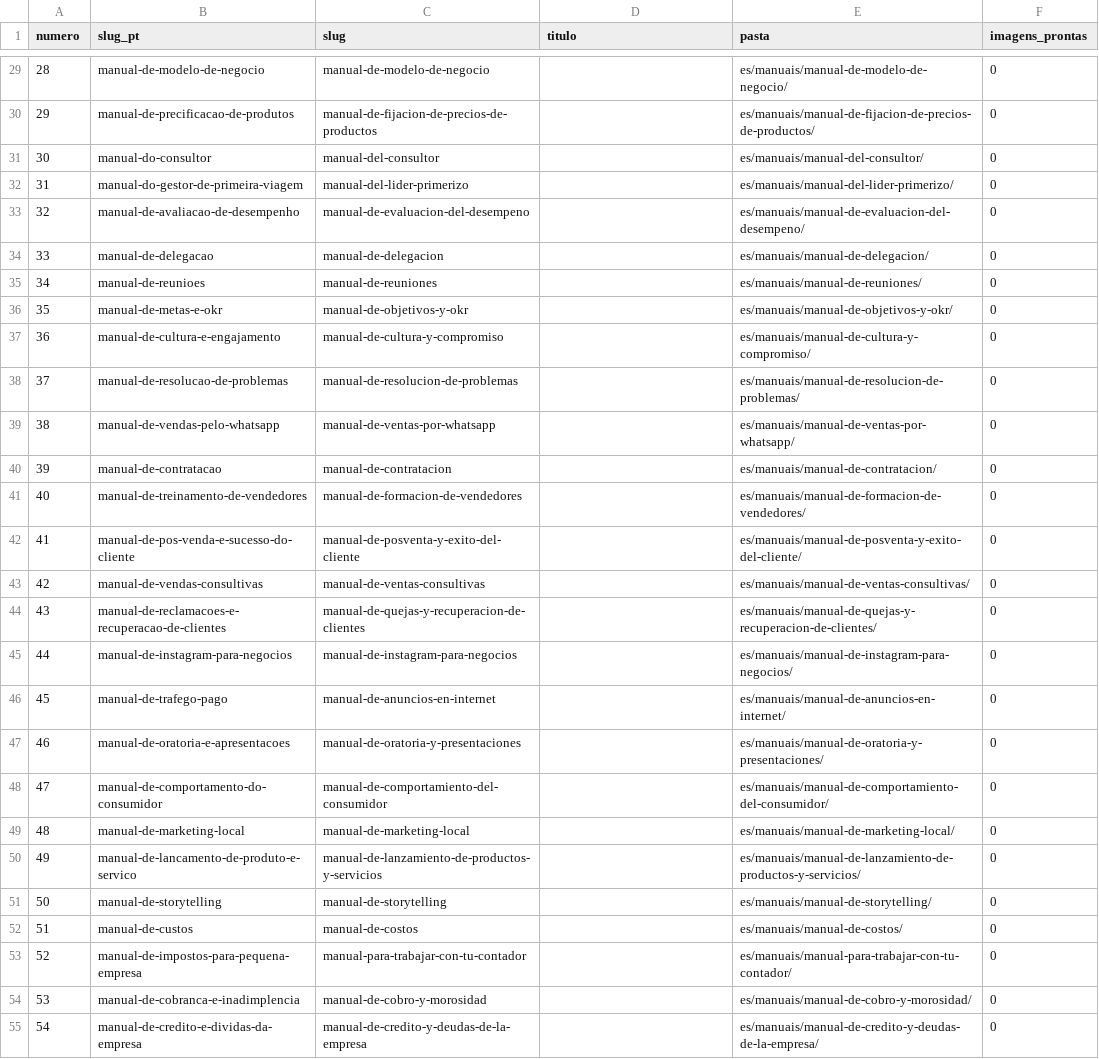
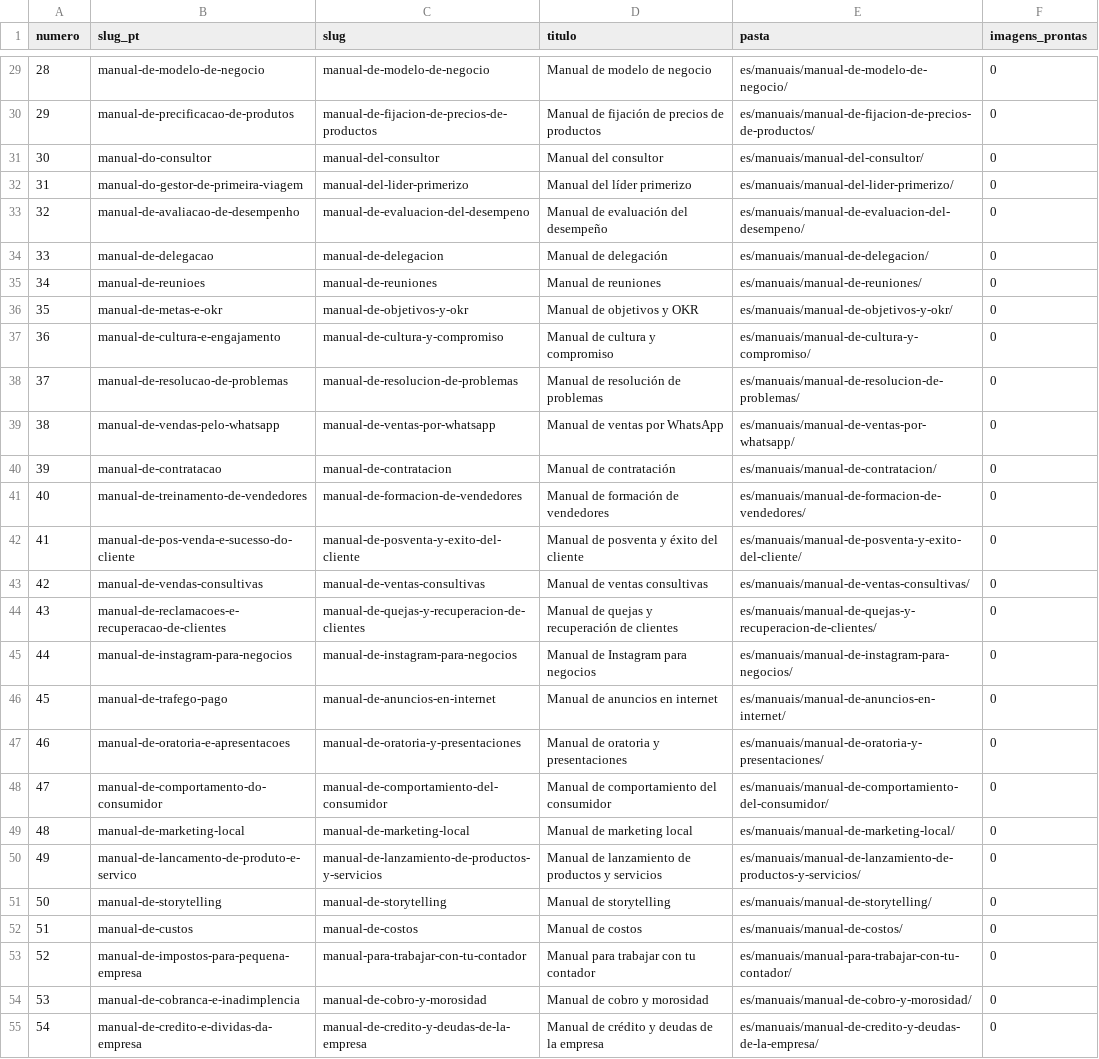
Before and after one commit to altovalorcode/consylion-imagens, a CSV file: es/indice.csv, drawn as a sheet; only a part is shown, gaps mark what is left out; the diff covers the shown part only; the diff names each change by its address in the sheet, - before the commit and + after, or states it on an @@ line.

```diff
--- a/es/indice.csv
+++ b/es/indice.csv
-D29 (titulo): (empty)
+D29 (titulo): Manual de modelo de negocio
-D30 (titulo): (empty)
+D30 (titulo): Manual de fijación de precios de productos
-D31 (titulo): (empty)
+D31 (titulo): Manual del consultor
-D32 (titulo): (empty)
+D32 (titulo): Manual del líder primerizo
-D33 (titulo): (empty)
+D33 (titulo): Manual de evaluación del desempeño
-D34 (titulo): (empty)
+D34 (titulo): Manual de delegación
-D35 (titulo): (empty)
+D35 (titulo): Manual de reuniones
-D36 (titulo): (empty)
+D36 (titulo): Manual de objetivos y OKR
-D37 (titulo): (empty)
+D37 (titulo): Manual de cultura y compromiso
-D38 (titulo): (empty)
+D38 (titulo): Manual de resolución de problemas
-D39 (titulo): (empty)
+D39 (titulo): Manual de ventas por WhatsApp
-D40 (titulo): (empty)
+D40 (titulo): Manual de contratación
-D41 (titulo): (empty)
+D41 (titulo): Manual de formación de vendedores
-D42 (titulo): (empty)
+D42 (titulo): Manual de posventa y éxito del cliente
-D43 (titulo): (empty)
+D43 (titulo): Manual de ventas consultivas
-D44 (titulo): (empty)
+D44 (titulo): Manual de quejas y recuperación de clientes
-D45 (titulo): (empty)
+D45 (titulo): Manual de Instagram para negocios
-D46 (titulo): (empty)
+D46 (titulo): Manual de anuncios en internet
-D47 (titulo): (empty)
+D47 (titulo): Manual de oratoria y presentaciones
-D48 (titulo): (empty)
+D48 (titulo): Manual de comportamiento del consumidor
-D49 (titulo): (empty)
+D49 (titulo): Manual de marketing local
-D50 (titulo): (empty)
+D50 (titulo): Manual de lanzamiento de productos y servicios
-D51 (titulo): (empty)
+D51 (titulo): Manual de storytelling
-D52 (titulo): (empty)
+D52 (titulo): Manual de costos
-D53 (titulo): (empty)
+D53 (titulo): Manual para trabajar con tu contador
-D54 (titulo): (empty)
+D54 (titulo): Manual de cobro y morosidad
-D55 (titulo): (empty)
+D55 (titulo): Manual de crédito y deudas de la empresa
```
Also changed, not shown: 73 edited cells elsewhere in this file, en/indice.csv, en/slugs.csv, 1 other file.
